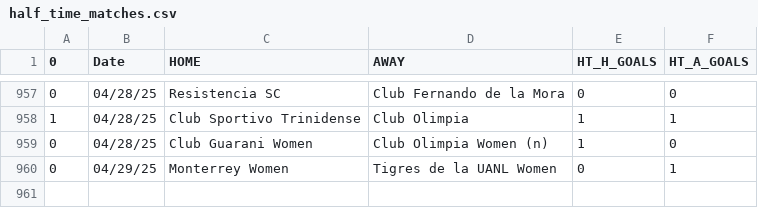
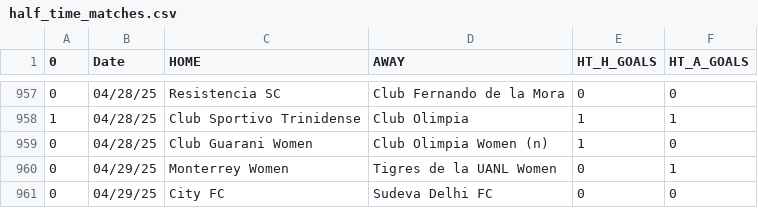
Before and after one commit to JOSPHATT/Finished_Matches, a CSV file: half_time_matches.csv, drawn as a sheet; only a part is shown, gaps mark what is left out; the diff names each change by its address in the sheet, - before the commit and + after, or states it on an @@ line.

```diff
--- a/half_time_matches.csv
+++ b/half_time_matches.csv
+row 961: 0 | 04/29/25 | City FC | Sudeva Delhi FC | 0 | 0
```
